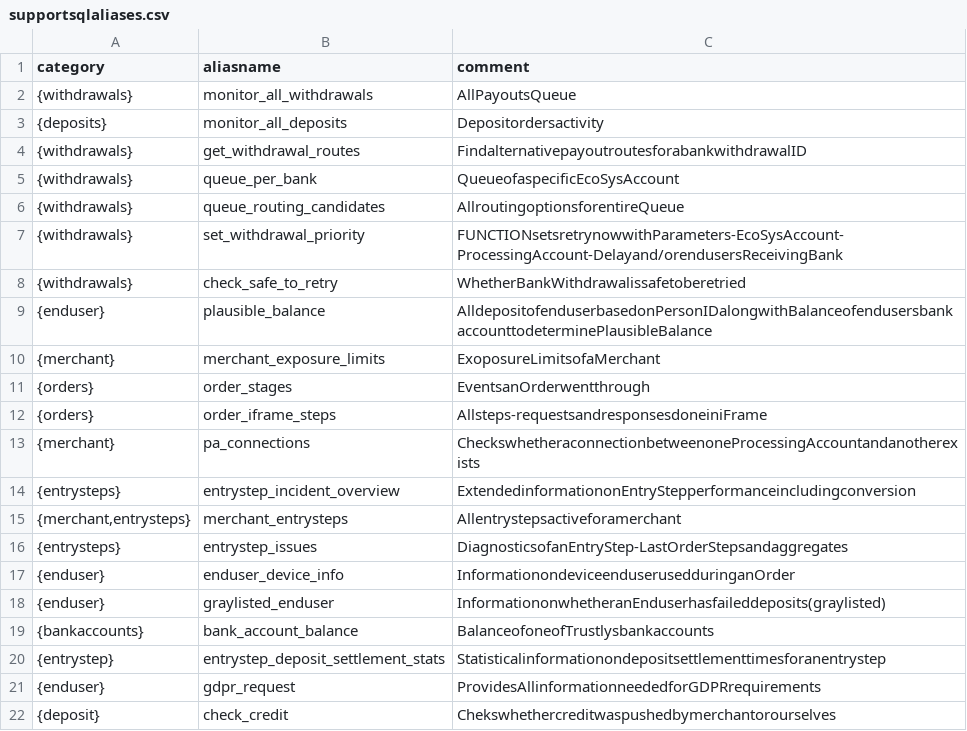
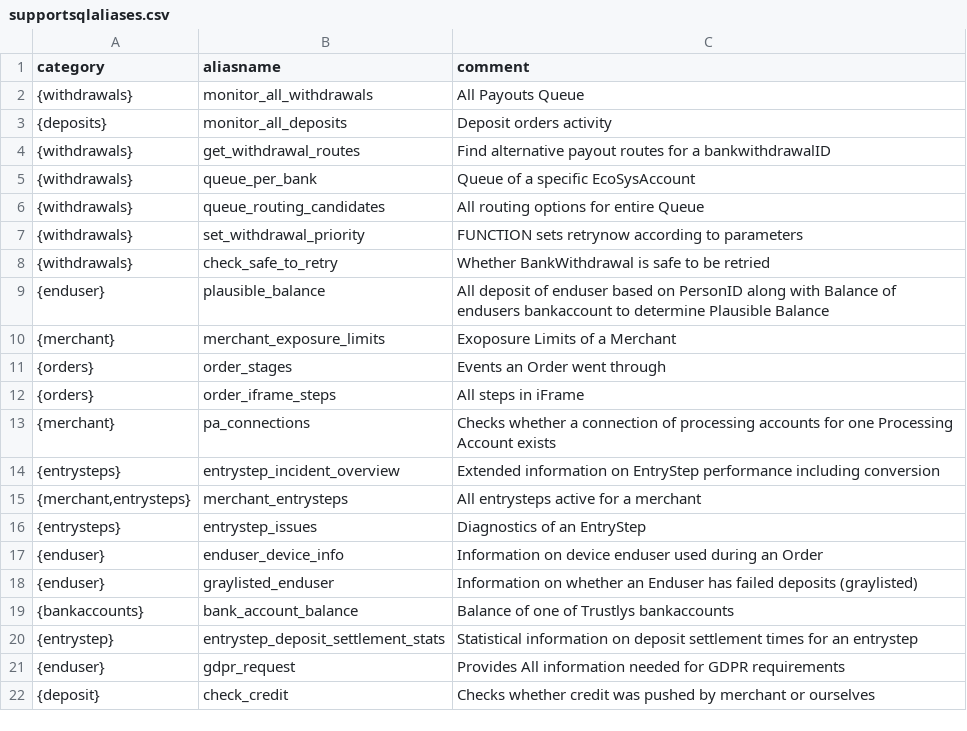
Before and after one commit to clintonmicallef/.support-sql-procedures, a CSV file: supportsqlaliases.csv, drawn as a sheet.

Commit message:
copying changes on master to this branch

```diff
--- a/supportsqlaliases.csv
+++ b/supportsqlaliases.csv
@@ -1,22 +1,22 @@
 category,aliasname,comment
-{withdrawals},monitor_all_withdrawals,AllPayoutsQueue
-{deposits},monitor_all_deposits,Depositordersactivity
-{withdrawals},get_withdrawal_routes,FindalternativepayoutroutesforabankwithdrawalID
-{withdrawals},queue_per_bank,QueueofaspecificEcoSysAccount
-{withdrawals},queue_routing_candidates,AllroutingoptionsforentireQueue
-{withdrawals},set_withdrawal_priority,FUNCTIONsetsretrynowwithParameters-EcoSysAccount-ProcessingAccount-Delayand/orendusersReceivingBank
-{withdrawals},check_safe_to_retry,WhetherBankWithdrawalissafetoberetried
-{enduser},plausible_balance,AlldepositofenduserbasedonPersonIDalongwithBalanceofendusersbankaccounttodeterminePlausibleBalance
-{merchant},merchant_exposure_limits,ExoposureLimitsofaMerchant
-{orders},order_stages,EventsanOrderwentthrough
-{orders},order_iframe_steps,Allsteps-requestsandresponsesdoneiniFrame
-{merchant},pa_connections,CheckswhetheraconnectionbetweenoneProcessingAccountandanotherexists
-{entrysteps},entrystep_incident_overview,ExtendedinformationonEntryStepperformanceincludingconversion
-"{merchant,entrysteps}",merchant_entrysteps,Allentrystepsactiveforamerchant
-{entrysteps},entrystep_issues,DiagnosticsofanEntryStep-LastOrderStepsandaggregates
-{enduser},enduser_device_info,InformationondeviceenduserusedduringanOrder
-{enduser},graylisted_enduser,InformationonwhetheranEnduserhasfaileddeposits(graylisted)
-{bankaccounts},bank_account_balance,BalanceofoneofTrustlysbankaccounts
-{entrystep},entrystep_deposit_settlement_stats,Statisticalinformationondepositsettlementtimesforanentrystep
-{enduser},gdpr_request,ProvidesAllinformationneededforGDPRrequirements
-{deposit},check_credit,Chekswhethercreditwaspushedbymerchantorourselves
+{withdrawals},monitor_all_withdrawals,All Payouts Queue
+{deposits},monitor_all_deposits,Deposit orders activity
+{withdrawals},get_withdrawal_routes,Find alternative payout routes for a bankwithdrawalID
+{withdrawals},queue_per_bank,Queue of a specific EcoSysAccount
+{withdrawals},queue_routing_candidates,All routing options for entire Queue
+{withdrawals},set_withdrawal_priority,FUNCTION sets retrynow according to parameters
+{withdrawals},check_safe_to_retry,Whether BankWithdrawal is safe to be retried
+{enduser},plausible_balance,All deposit of enduser based on PersonID along with Balance of endusers bankaccount to determine Plausible Balance
+{merchant},merchant_exposure_limits,Exoposure Limits of a Merchant
+{orders},order_stages,Events an Order went through
+{orders},order_iframe_steps,All steps in iFrame
+{merchant},pa_connections,Checks whether a connection of processing accounts for one Processing Account exists
+{entrysteps},entrystep_incident_overview,Extended information on EntryStep performance including conversion
+"{merchant,entrysteps}",merchant_entrysteps,All entrysteps active for a merchant
+{entrysteps},entrystep_issues,Diagnostics of an EntryStep
+{enduser},enduser_device_info,Information on device enduser used during an Order
+{enduser},graylisted_enduser,Information on whether an Enduser has failed deposits (graylisted)
+{bankaccounts},bank_account_balance,Balance of one of Trustlys bankaccounts
+{entrystep},entrystep_deposit_settlement_stats,Statistical information on deposit settlement times for an entrystep
+{enduser},gdpr_request,Provides All information needed for GDPR requirements
+{deposit},check_credit,Checks whether credit was pushed by merchant or ourselves
```
